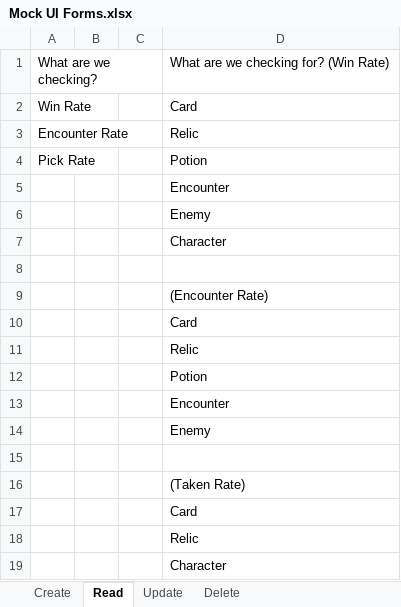
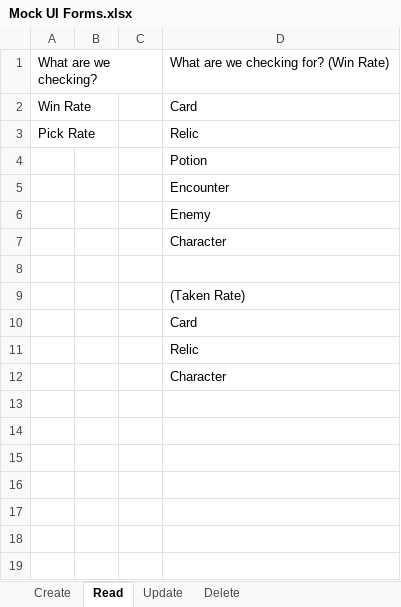
Before and after one commit to LButler-VSS/stsDatabase, an Excel workbook: Mock UI Forms.xlsx, sheet Read, drawn as a sheet; values as stored, in another font and other column widths than the file's, no borders; removed rows and columns are numbered as before the commit, all else as after; the diff names each change by its address in the sheet, - before the commit and + after, or states it on an @@ line.

```diff
--- a/Mock UI Forms.xlsx (sheet Read)
+++ b/Mock UI Forms.xlsx (sheet Read)
-row 3: Encounter Rate |  |  | Relic
-D3: Potion
+D3: Relic
@@ row 12 moved to row 4: Potion @@
-row 8: (empty)
-row 9:  |  |  | (Encounter Rate)
-row 10:  |  |  | Card
-row 11:  |  |  | Relic
-row 13:  |  |  | Encounter
-row 14:  |  |  | Enemy
```
Also changed, not shown: database data.xlsx, 2 other files.
